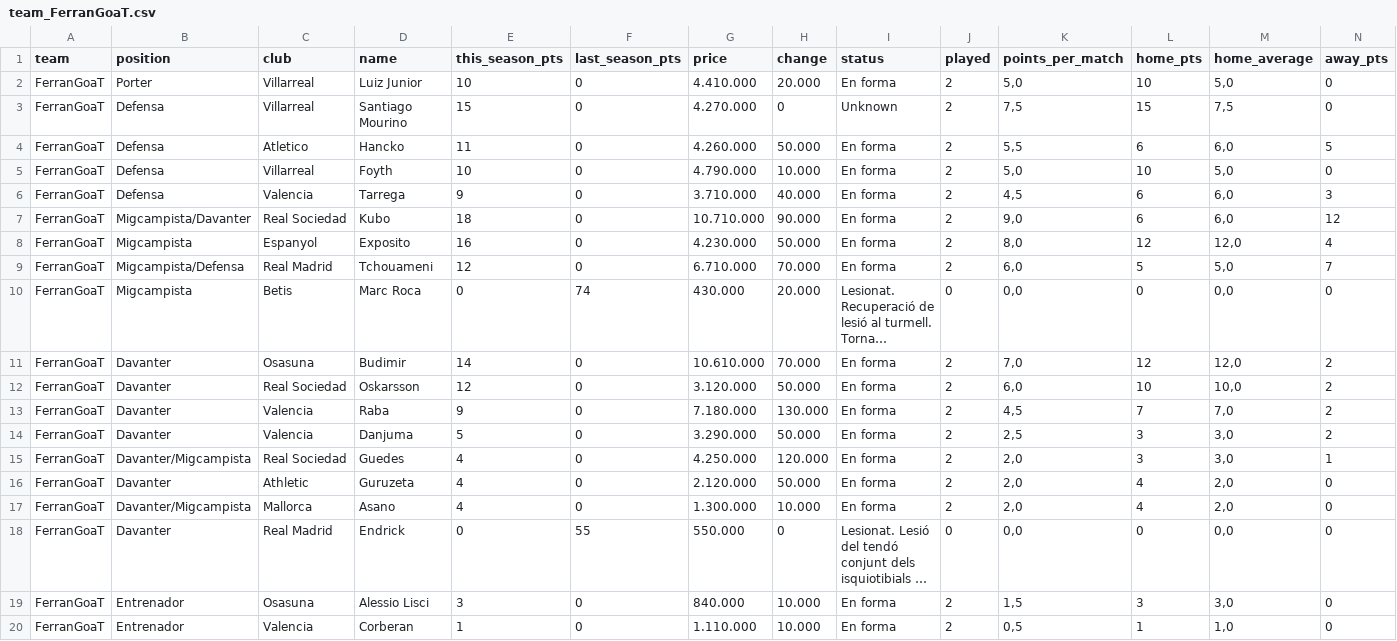
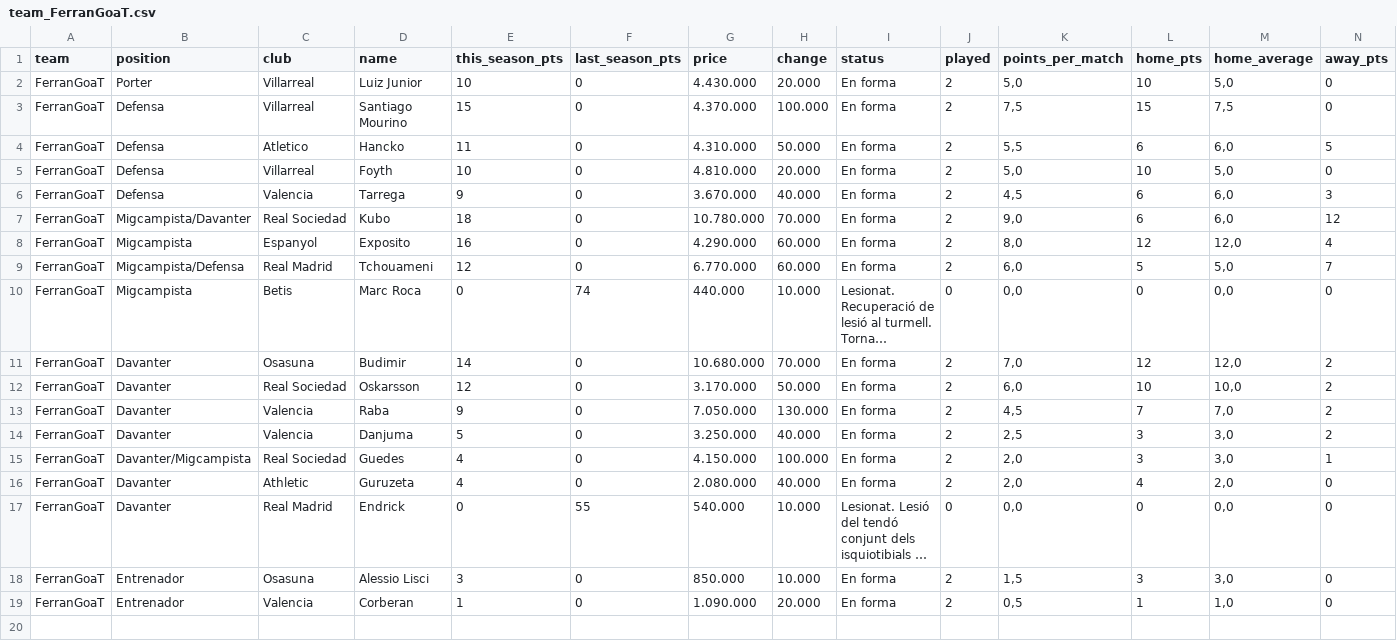
Before and after one commit to nilcrespo/BiwengerBot, a CSV file: csvs/teams/team_FerranGoaT.csv, drawn as a sheet; only a part is shown; long unchanged cells end in …; removed rows and columns are numbered as before the commit, all else as after; rows hold the shown columns only; the diff names each change by its address in the sheet, - before the commit and + after, or states it on an @@ line.

```diff
--- a/csvs/teams/team_FerranGoaT.csv
+++ b/csvs/teams/team_FerranGoaT.csv
-G2 (price): 4.410.000
+G2 (price): 4.430.000
-G3 (price): 4.270.000
+G3 (price): 4.370.000
-H3 (change): 0
+H3 (change): 100.000
-I3 (status): Unknown
+I3 (status): En forma
-G4 (price): 4.260.000
+G4 (price): 4.310.000
-G5 (price): 4.790.000
+G5 (price): 4.810.000
-H5 (change): 10.000
+H5 (change): 20.000
-G6 (price): 3.710.000
+G6 (price): 3.670.000
-G7 (price): 10.710.000
+G7 (price): 10.780.000
-H7 (change): 90.000
+H7 (change): 70.000
-G8 (price): 4.230.000
+G8 (price): 4.290.000
-H8 (change): 50.000
+H8 (change): 60.000
-G9 (price): 6.710.000
+G9 (price): 6.770.000
-H9 (change): 70.000
+H9 (change): 60.000
-G10 (price): 430.000
+G10 (price): 440.000
-H10 (change): 20.000
+H10 (change): 10.000
-G11 (price): 10.610.000
+G11 (price): 10.680.000
-G12 (price): 3.120.000
+G12 (price): 3.170.000
-G13 (price): 7.180.000
+G13 (price): 7.050.000
-G14 (price): 3.290.000
+G14 (price): 3.250.000
-H14 (change): 50.000
+H14 (change): 40.000
-G15 (price): 4.250.000
+G15 (price): 4.150.000
-H15 (change): 120.000
+H15 (change): 100.000
-G16 (price): 2.120.000
+G16 (price): 2.080.000
-H16 (change): 50.000
+H16 (change): 40.000
-row 17: FerranGoaT | Davanter/Migcampista | Mallorca | Asano | 4 | 0 | 1.300.000 | 10.000 | En forma | 2 | 2,0 | 4 | 2,0 | 0
-G17 (price): 550.000
+G17 (price): 540.000
-H17 (change): 0
+H17 (change): 10.000
-G18 (price): 840.000
+G18 (price): 850.000
-G19 (price): 1.110.000
+G19 (price): 1.090.000
-H19 (change): 10.000
+H19 (change): 20.000
```
Also changed, not shown: csvs/teams/team_CD_Numancia.csv, csvs/teams/team_Hernan_Krezzpo.csv, 8 other files.
